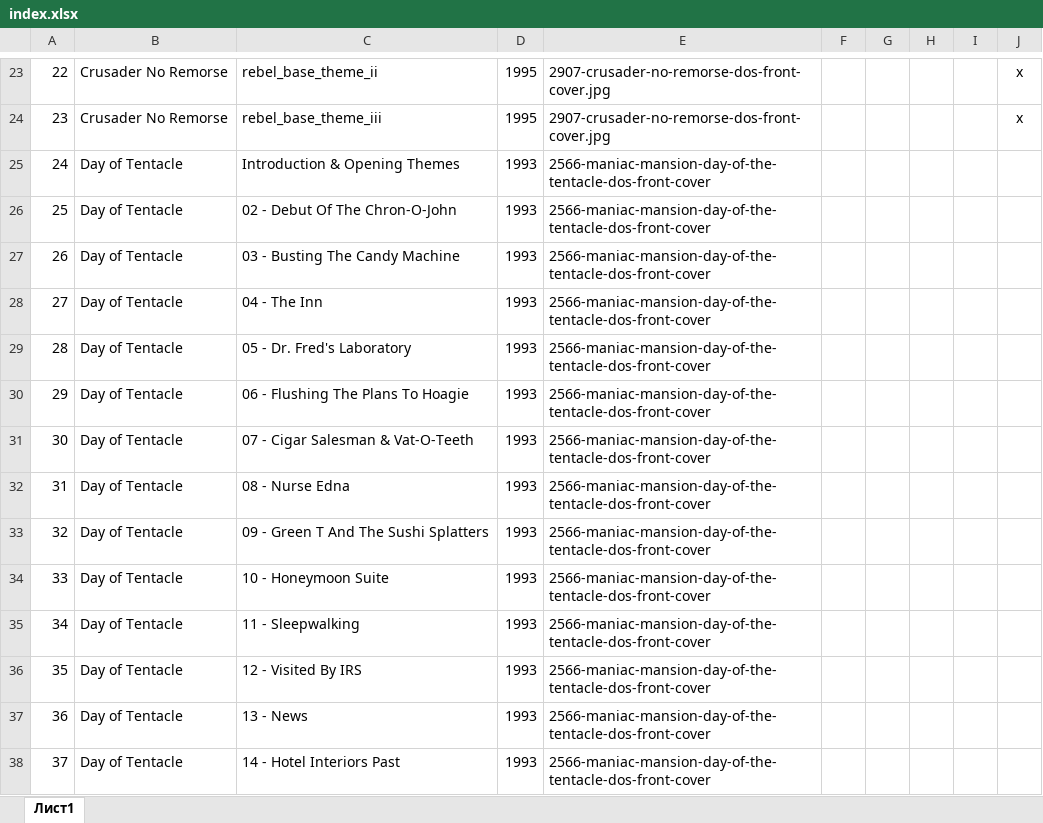
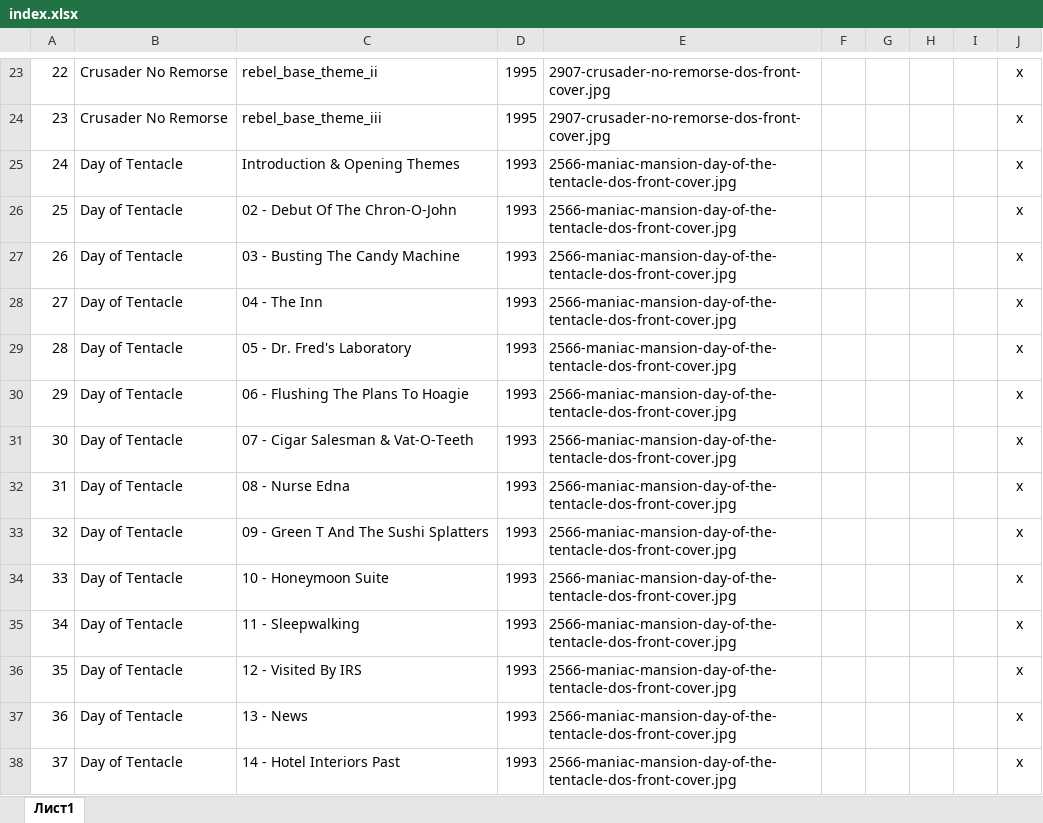
Before and after one commit to PolestarWorkshop/cgnradio, an Excel workbook: index.xlsx, sheet Лист1, drawn as a sheet; only a part is shown, gaps mark what is left out; values as stored, in another font and other column widths than the file's, no borders; the diff covers the shown part only; the diff names each change by its address in the sheet, - before the commit and + after, or states it on an @@ line.

```diff
--- a/index.xlsx (sheet Лист1)
+++ b/index.xlsx (sheet Лист1)
-E25:E38: 2566-maniac-mansion-day-of-the-tentacle-dos-front-cover
+E25:E38: 2566-maniac-mansion-day-of-the-tentacle-dos-front-cover.jpg
-J25:J38: (empty)
+J25:J38: x
```
Also changed, not shown: 36 added rows and 49 edited cells elsewhere in this sheet, 12 other files.
